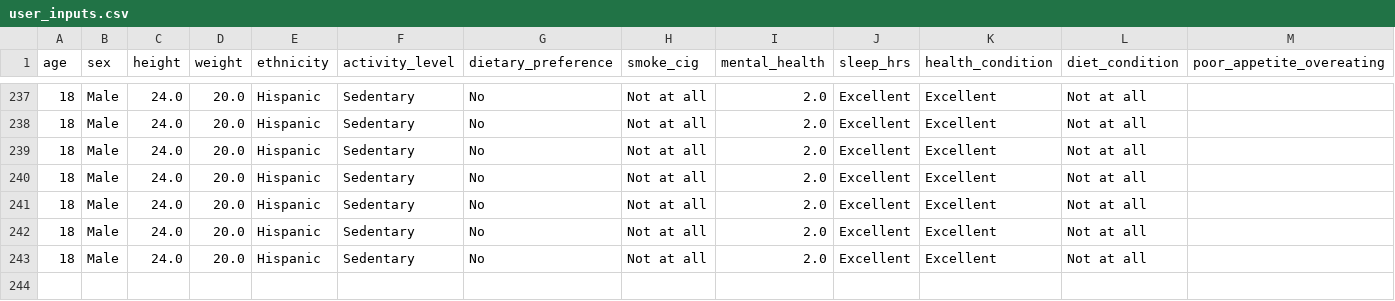
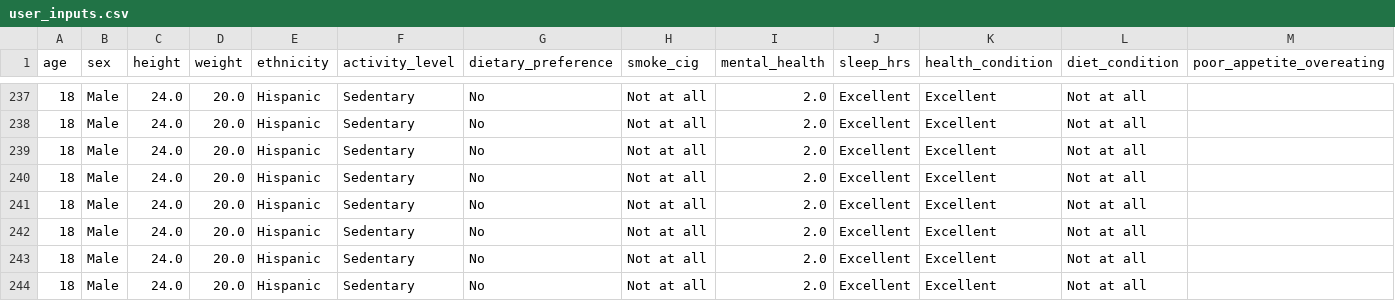
Before and after one commit to parvatijay2901/Live-Lite, a CSV file: LiveLite/data/output_files/user_inputs.csv, drawn as a sheet; only a part is shown, gaps mark what is left out.

```diff
--- a/LiveLite/data/output_files/user_inputs.csv
+++ b/LiveLite/data/output_files/user_inputs.csv
@@ -243 +243,2 @@ age,sex,height,weight,ethnicity,activity_level,dietary_preference,smoke_cig,ment
 18,Male,24.0,20.0,Hispanic,Sedentary,No,Not at all,2.0,Excellent,Excellent,Not at all
+18,Male,24.0,20.0,Hispanic,Sedentary,No,Not at all,2.0,Excellent,Excellent,Not at all
```
Also changed, not shown: 2 other files.
